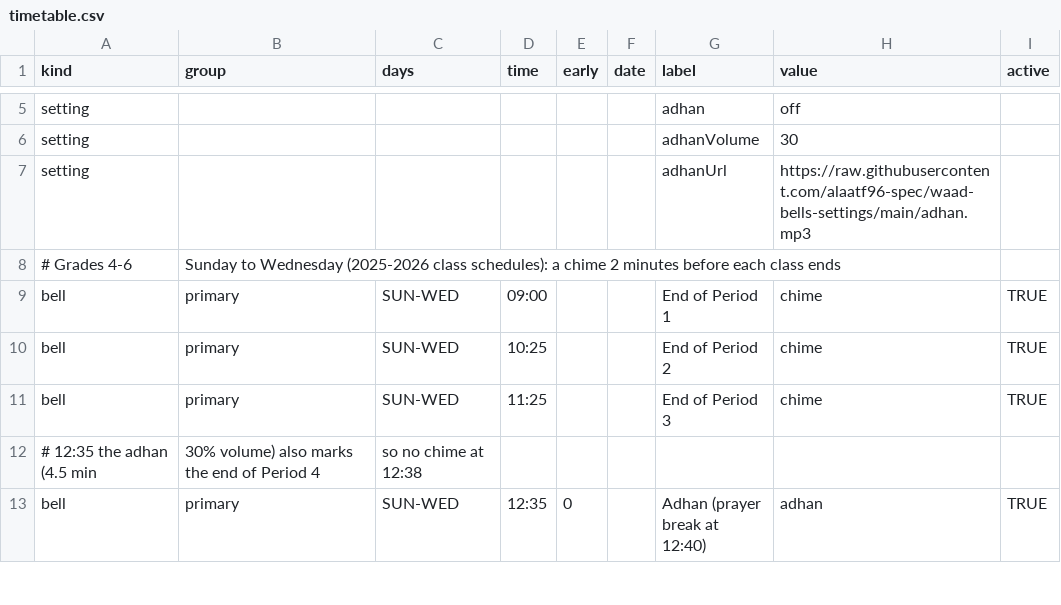
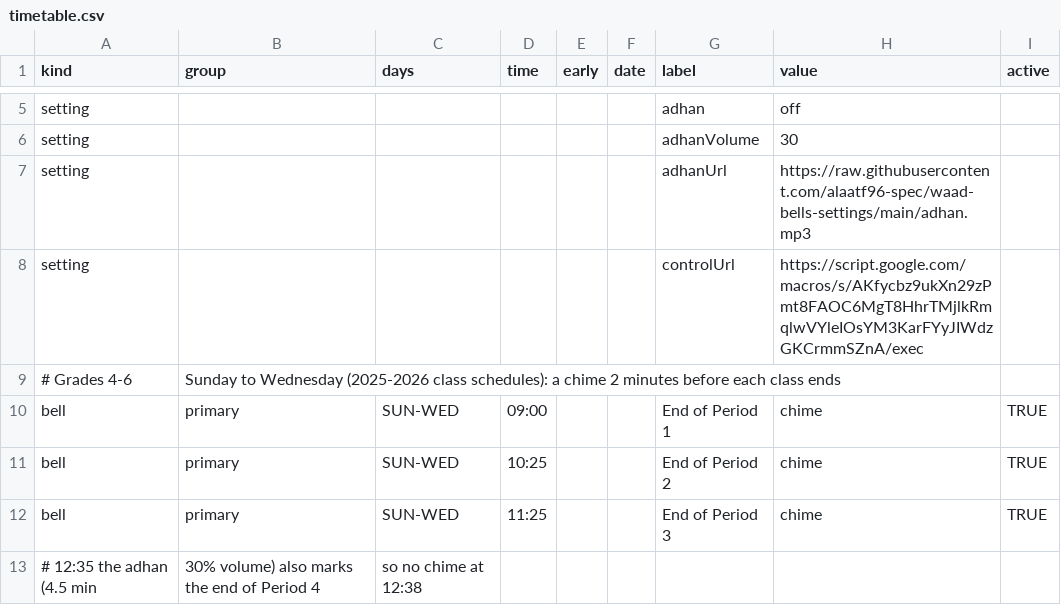
Before and after one commit to alaatf96-spec/waad-bells-settings, a CSV file: timetable.csv, drawn as a sheet; only a part is shown, gaps mark what is left out; the shorter side is filled out with more unchanged rows; the diff names each change by its address in the sheet, - before the commit and + after, or states it on an @@ line.

Commit message:
Connect the boards to the phone dashboard (controlUrl)

```diff
--- a/timetable.csv
+++ b/timetable.csv
+row 8: setting |  |  |  |  |  | controlUrl | https://script.google.com/macros/s/AKfycbz9ukXn29zPmt8FAOC6MgT8HhrTMjlkRmqlwVYleIOsYM3KarFYyJIWdzGKCrmmSZnA/exec
```
